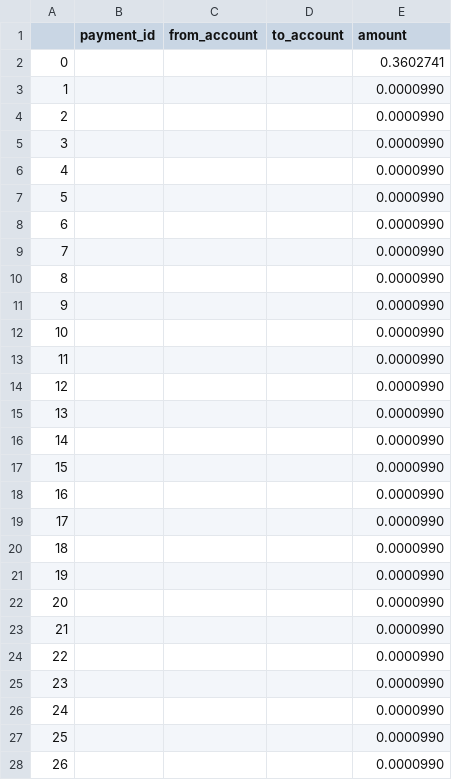
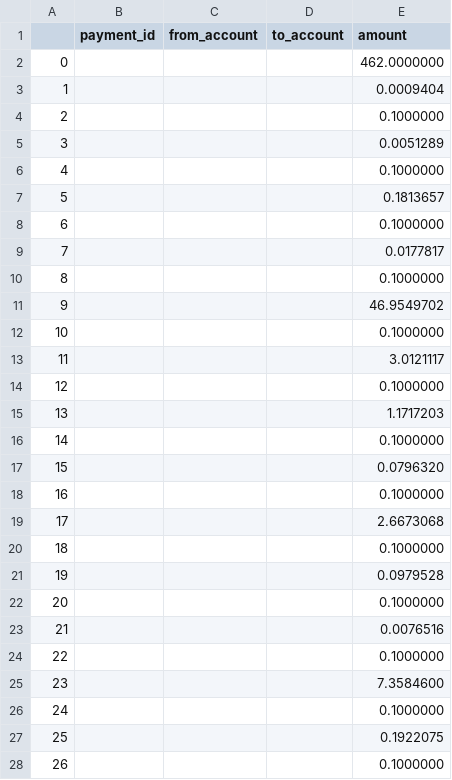
Before and after one commit to nguemechieu/stellarbot, a CSV file: ledger_payments.csv, drawn as a sheet; only a part is shown; the diff covers the shown part only.

```diff
--- a/ledger_payments.csv
+++ b/ledger_payments.csv
@@ -1,28 +1,28 @@
 ,payment_id,from_account,to_account,amount
-0,,,,0.3602741
-1,,,,0.0000990
-2,,,,0.0000990
-3,,,,0.0000990
-4,,,,0.0000990
-5,,,,0.0000990
-6,,,,0.0000990
-7,,,,0.0000990
-8,,,,0.0000990
-9,,,,0.0000990
-10,,,,0.0000990
-11,,,,0.0000990
-12,,,,0.0000990
-13,,,,0.0000990
-14,,,,0.0000990
-15,,,,0.0000990
-16,,,,0.0000990
-17,,,,0.0000990
-18,,,,0.0000990
-19,,,,0.0000990
-20,,,,0.0000990
-21,,,,0.0000990
-22,,,,0.0000990
-23,,,,0.0000990
-24,,,,0.0000990
-25,,,,0.0000990
-26,,,,0.0000990
+0,,,,462.0000000
+1,,,,0.0009404
+2,,,,0.1000000
+3,,,,0.0051289
+4,,,,0.1000000
+5,,,,0.1813657
+6,,,,0.1000000
+7,,,,0.0177817
+8,,,,0.1000000
+9,,,,46.9549702
+10,,,,0.1000000
+11,,,,3.0121117
+12,,,,0.1000000
+13,,,,1.1717203
+14,,,,0.1000000
+15,,,,0.0796320
+16,,,,0.1000000
+17,,,,2.6673068
+18,,,,0.1000000
+19,,,,0.0979528
+20,,,,0.1000000
+21,,,,0.0076516
+22,,,,0.1000000
+23,,,,7.3584600
+24,,,,0.1000000
+25,,,,0.1922075
+26,,,,0.1000000
```
Also changed, not shown: 23 edited cells elsewhere in this file, ledger_claimable.csv, ledger_trades.csv, 14 other files.
